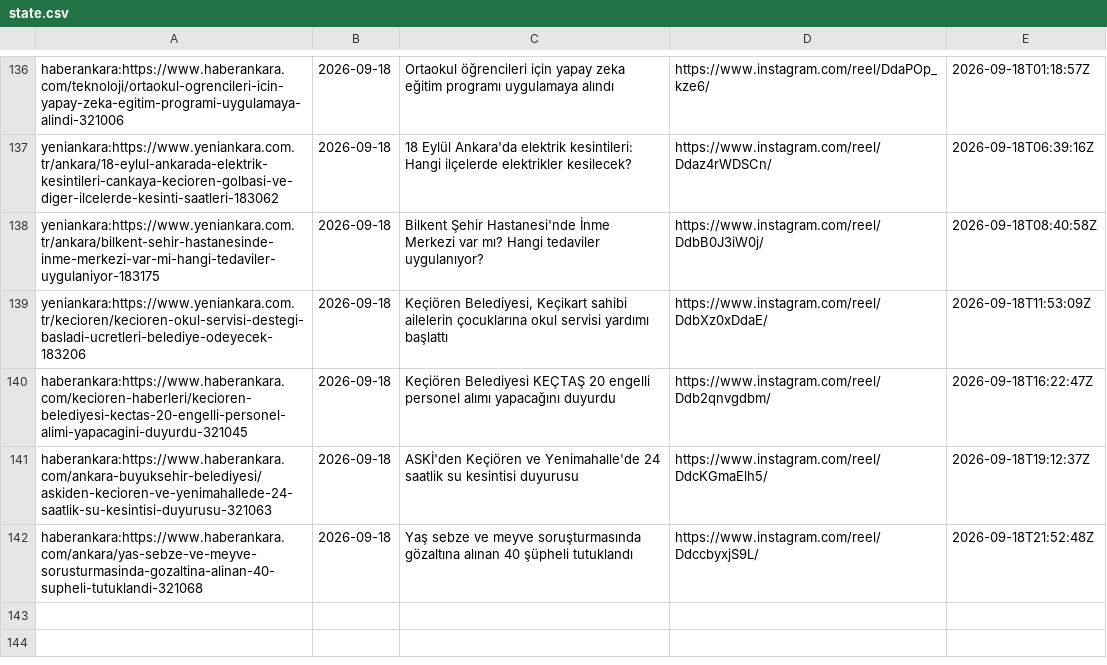
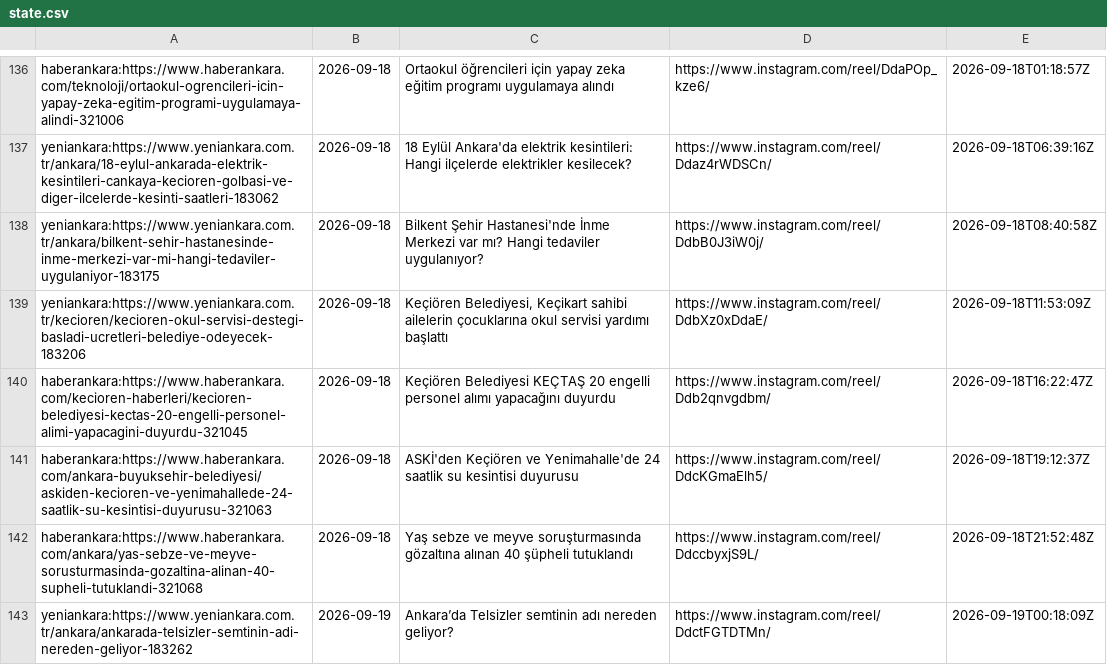
Before and after one commit to beachturk/6saniyedeankara-pipeline, a CSV file: projects/ankara/state.csv, drawn as a sheet; only a part is shown, gaps mark what is left out; the diff names each change by its address in the sheet, - before the commit and + after, or states it on an @@ line.

```diff
--- a/projects/ankara/state.csv
+++ b/projects/ankara/state.csv
+row 143: yeniankara:https://www.yeniankara.com.tr/ankara/ankarada-telsizler-semtinin-adi-nereden-geliyor-183262 | 2026-09-19 | Ankara’da Telsizler semtinin adı nereden geliyor? | https://www.instagram.com/reel/DdctFGTDTMn/ | 2026-09-19T00:18:09Z
```
